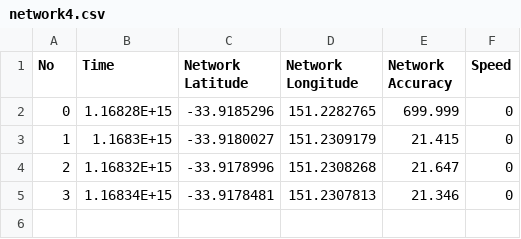
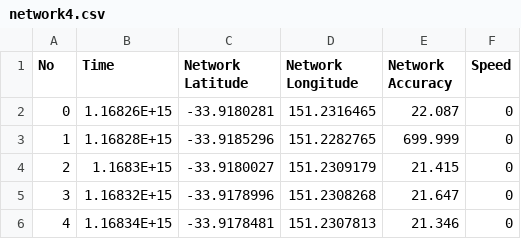
Before and after one commit to anthchung/particleFilter, a CSV file: network4.csv, drawn as a sheet.

```diff
--- a/network4.csv
+++ b/network4.csv
@@ -1,5 +1,6 @@
 No, Time, Network Latitude, Network Longitude, Network Accuracy, Speed
-0,1.16828E+15,-33.9185296,151.2282765,699.999,0
-1,1.1683E+15,-33.9180027,151.2309179,21.415,0
-2,1.16832E+15,-33.9178996,151.2308268,21.647,0
-3,1.16834E+15,-33.9178481,151.2307813,21.346,0
+0,1.16826E+15,-33.9180281,151.2316465,22.087,0
+1,1.16828E+15,-33.9185296,151.2282765,699.999,0
+2,1.1683E+15,-33.9180027,151.2309179,21.415,0
+3,1.16832E+15,-33.9178996,151.2308268,21.647,0
+4,1.16834E+15,-33.9178481,151.2307813,21.346,0
```
Also changed, not shown: network2.csv, network3.csv, 42 other files.
